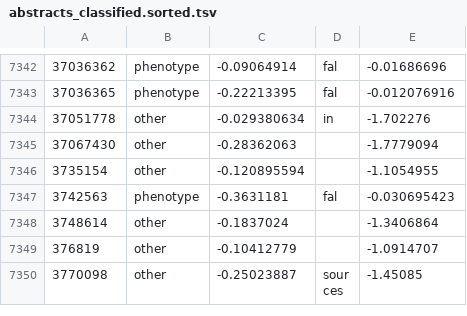
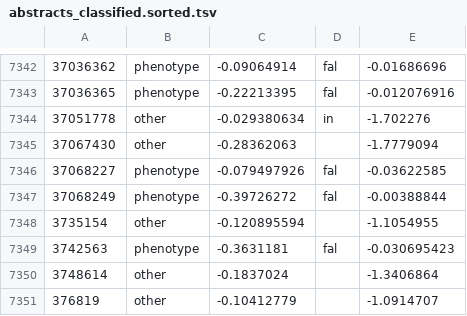
Before and after one commit to theosanderson/malaria_phenotype_papers, a TSV file: working/abstracts_classified.sorted.tsv, drawn as a sheet; only a part is shown, gaps mark what is left out; the shorter side is filled out with more unchanged rows; the diff names each change by its address in the sheet, - before the commit and + after, or states it on an @@ line.

```diff
--- a/working/abstracts_classified.sorted.tsv
+++ b/working/abstracts_classified.sorted.tsv
+row 7346: 37068227 | phenotype | -0.079497926 | fal | -0.03622585
+row 7347: 37068249 | phenotype | -0.39726272 | fal | -0.00388844
```
Also changed, not shown: 4 other files.
